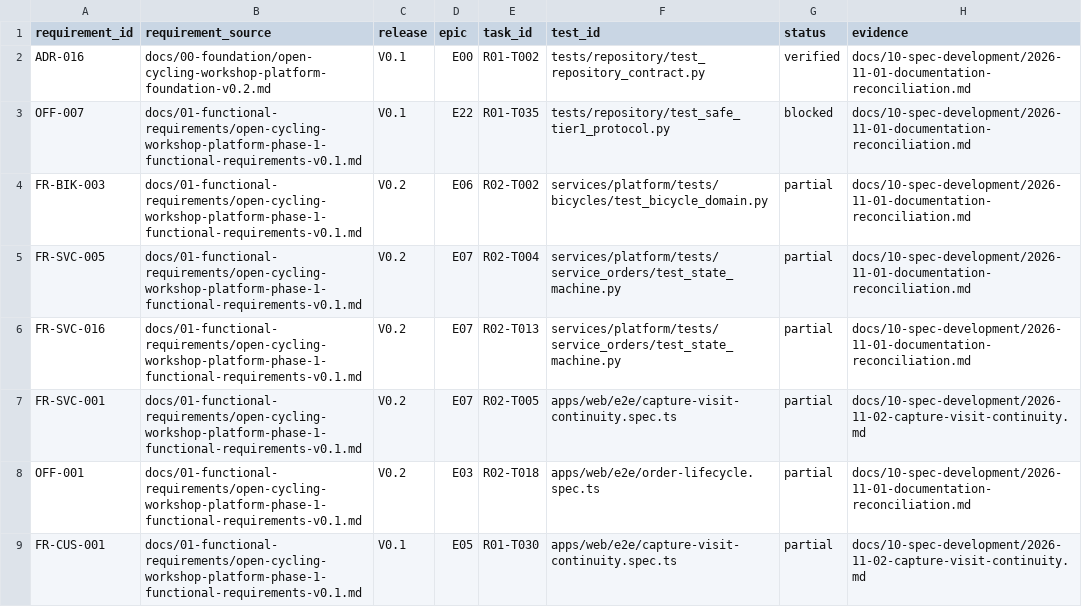
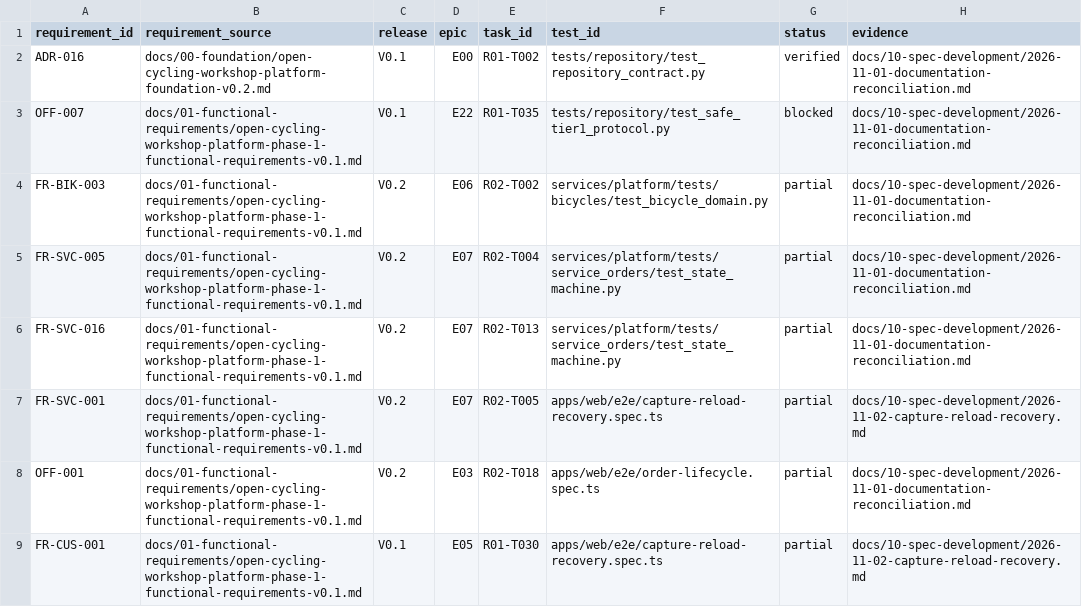
Before and after one commit to IzignaMx/open-cycling-workshop, a CSV file: docs/10-spec-development/traceability.csv, drawn as a sheet.

Commit message:
feat(capture): recover same-session drafts with shared writer fencing
Signed-off-by: Codex <codex@openai.com>

```diff
--- a/docs/10-spec-development/traceability.csv
+++ b/docs/10-spec-development/traceability.csv
@@ -6,4 +6,4 @@ FR-SVC-005,docs/01-functional-requirements/open-cycling-workshop-platform-phase-
 FR-SVC-016,docs/01-functional-requirements/open-cycling-workshop-platform-phase-1-functional-requirements-v0.1.md,V0.2,E07,R02-T013,services/platform/tests/service_orders/test_state_machine.py,partial,docs/10-spec-development/2026-11-01-documentation-reconciliation.md
-FR-SVC-001,docs/01-functional-requirements/open-cycling-workshop-platform-phase-1-functional-requirements-v0.1.md,V0.2,E07,R02-T005,apps/web/e2e/capture-visit-continuity.spec.ts,partial,docs/10-spec-development/2026-11-02-capture-visit-continuity.md
+FR-SVC-001,docs/01-functional-requirements/open-cycling-workshop-platform-phase-1-functional-requirements-v0.1.md,V0.2,E07,R02-T005,apps/web/e2e/capture-reload-recovery.spec.ts,partial,docs/10-spec-development/2026-11-02-capture-reload-recovery.md
 OFF-001,docs/01-functional-requirements/open-cycling-workshop-platform-phase-1-functional-requirements-v0.1.md,V0.2,E03,R02-T018,apps/web/e2e/order-lifecycle.spec.ts,partial,docs/10-spec-development/2026-11-01-documentation-reconciliation.md
-FR-CUS-001,docs/01-functional-requirements/open-cycling-workshop-platform-phase-1-functional-requirements-v0.1.md,V0.1,E05,R01-T030,apps/web/e2e/capture-visit-continuity.spec.ts,partial,docs/10-spec-development/2026-11-02-capture-visit-continuity.md
+FR-CUS-001,docs/01-functional-requirements/open-cycling-workshop-platform-phase-1-functional-requirements-v0.1.md,V0.1,E05,R01-T030,apps/web/e2e/capture-reload-recovery.spec.ts,partial,docs/10-spec-development/2026-11-02-capture-reload-recovery.md
```
Also changed, not shown: 33 other files.
